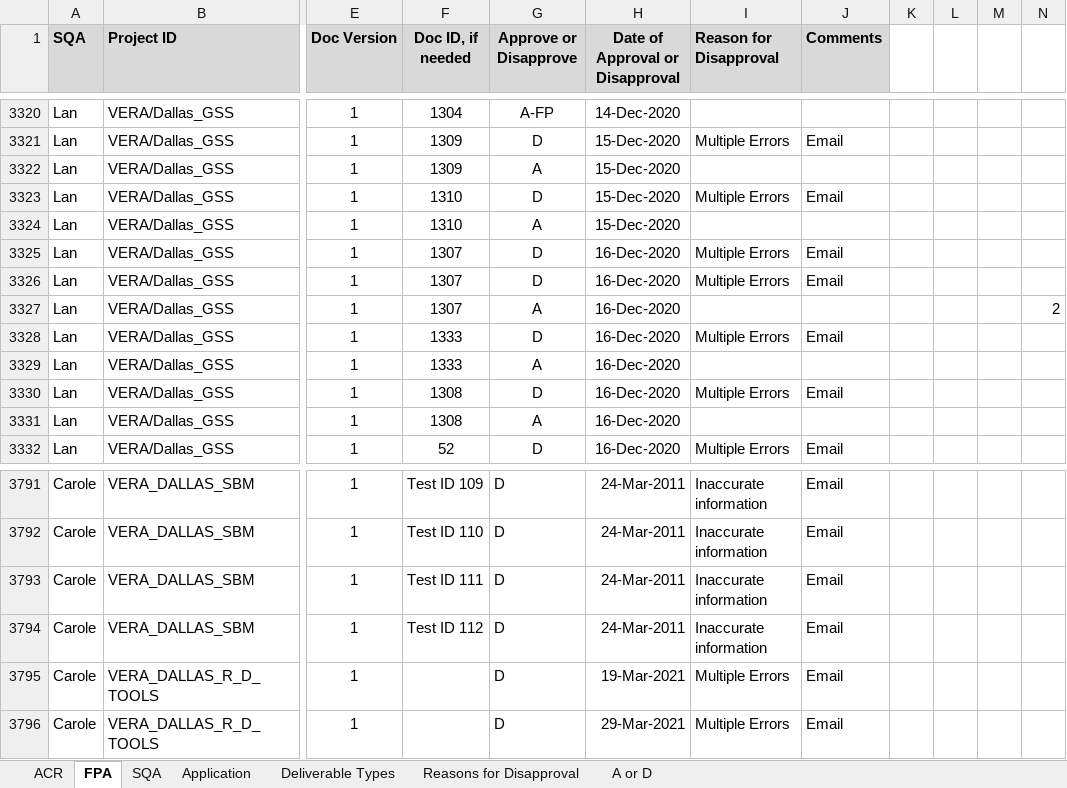
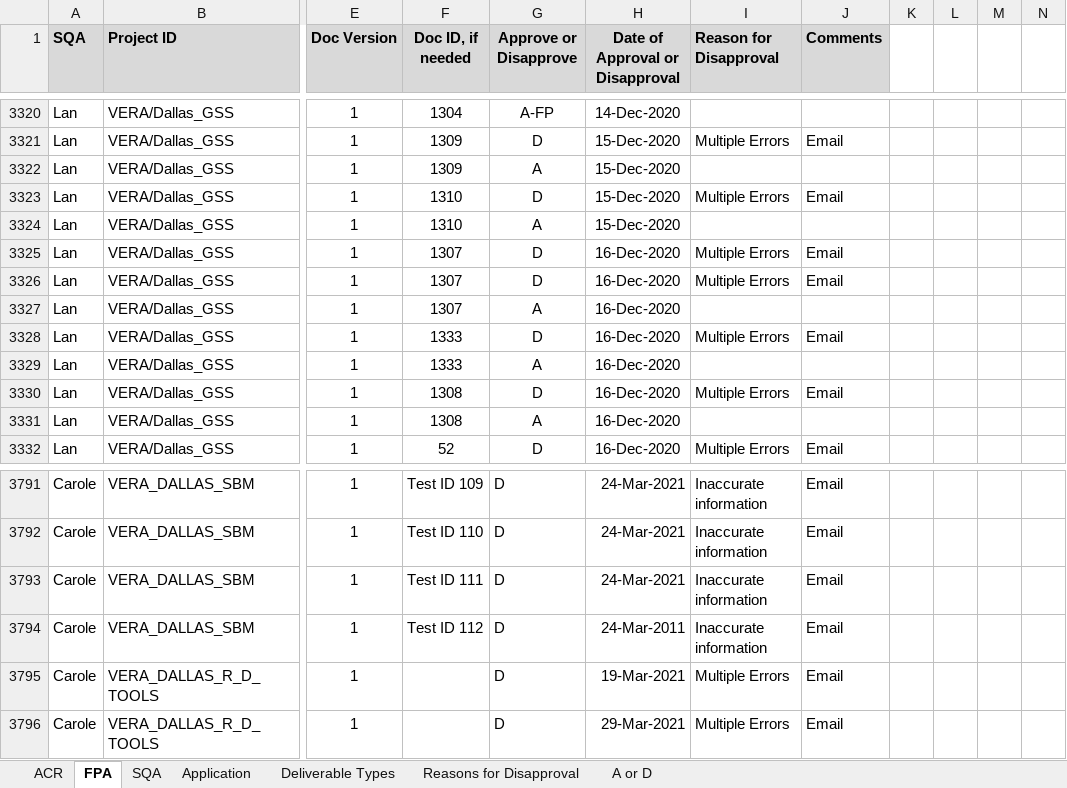
Before and after one commit to ab9sq/firstPassAcceptance, an Excel workbook: data/Dallas First Pass Acceptance.xlsx, sheet FPA, drawn as a sheet; only a part is shown, gaps mark what is left out; values as stored, in another font and other column widths than the file's, no borders; conditional formats not drawn; the diff covers the shown part only; the diff names each change by its address in the sheet, - before the commit and + after, or states it on an @@ line.

```diff
--- a/data/Dallas First Pass Acceptance.xlsx (sheet FPA)
+++ b/data/Dallas First Pass Acceptance.xlsx (sheet FPA)
-N3327: 2
+N3327: (empty)
-H3791:H3793 (Date of Approval or Disapproval): 24-Mar-2011
+H3791:H3793 (Date of Approval or Disapproval): 24-Mar-2021
```
Also changed, not shown: 119 added rows and 27 edited cells elsewhere in this sheet, sheet ACR, sheet Application, hidden cells, data/Div First Pass Acceptance.xlsx, data/Wiesbaden First Pass Acceptance.xlsx, 3 other files.
